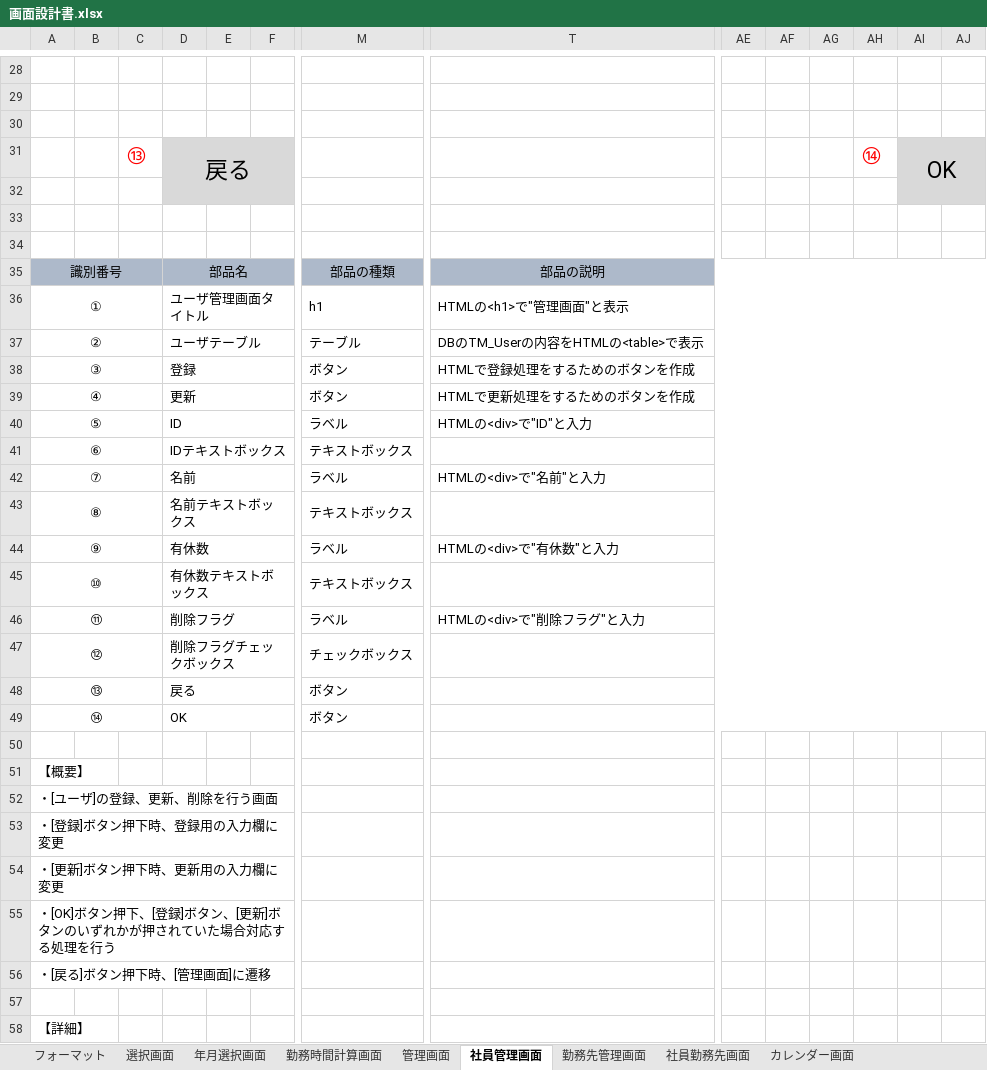
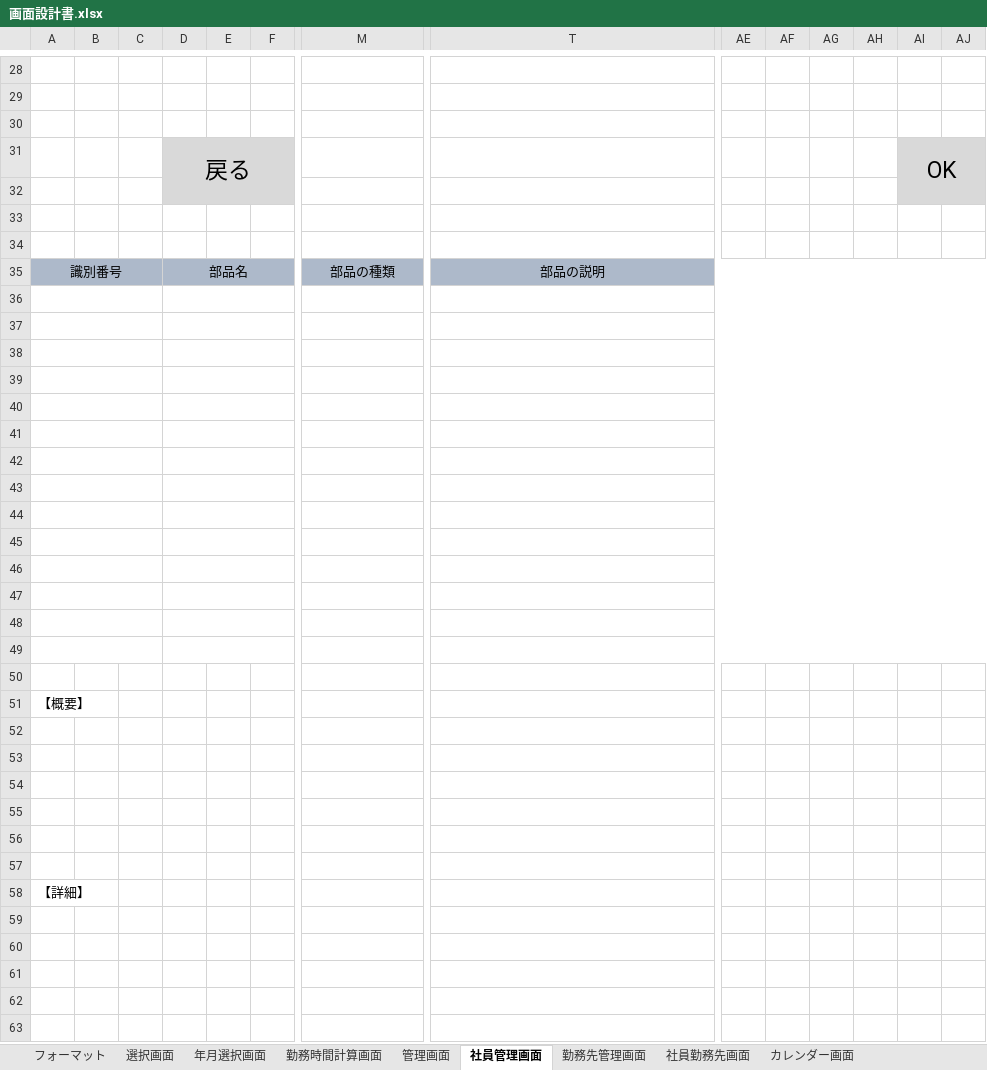
Before and after one commit to FIY24554/commpany_money, an Excel workbook: 画面設計書.xlsx, sheet 社員管理画面, drawn as a sheet; only a part is shown, gaps mark what is left out; values as stored, in another font and other column widths than the file's, no borders; charts and pictures not drawn; rows hold the shown columns only; the diff covers the shown part only; the diff names each change by its address in the sheet, - before the commit and + after, or states it on an @@ line.

```diff
--- a/画面設計書.xlsx (sheet 社員管理画面)
+++ b/画面設計書.xlsx (sheet 社員管理画面)
-C31: ⑬
+C31: (empty)
-AH31: ⑭
+AH31: (empty)
-row 36: ① |  |  | ユーザ管理画面タイトル |  |  | h1 | HTMLの<h1>で"管理画面"と表示
+row 36: (empty)
-row 37: ② |  |  | ユーザテーブル |  |  | テーブル | DBのTM_Userの内容をHTMLの<table>で表示
+row 37: (empty)
-row 38: ③ |  |  | 登録 |  |  | ボタン | HTMLで登録処理をするためのボタンを作成
+row 38: (empty)
-row 39: ④ |  |  | 更新 |  |  | ボタン | HTMLで更新処理をするためのボタンを作成
+row 39: (empty)
-row 40: ⑤ |  |  | ID |  |  | ラベル | HTMLの<div>で"ID"と入力
+row 40: (empty)
-row 41: ⑥ |  |  | IDテキストボックス |  |  | テキストボックス
+row 41: (empty)
-row 42: ⑦ |  |  | 名前 |  |  | ラベル | HTMLの<div>で"名前"と入力
+row 42: (empty)
-row 43: ⑧ |  |  | 名前テキストボックス |  |  | テキストボックス
+row 43: (empty)
-row 44: ⑨ |  |  | 有休数 |  |  | ラベル | HTMLの<div>で"有休数"と入力
+row 44: (empty)
-row 45: ⑩ |  |  | 有休数テキストボックス |  |  | テキストボックス
+row 45: (empty)
-row 46: ⑪ |  |  | 削除フラグ |  |  | ラベル | HTMLの<div>で"削除フラグ"と入力
+row 46: (empty)
-row 47: ⑫ |  |  | 削除フラグチェックボックス |  |  | チェックボックス
+row 47: (empty)
-row 48: ⑬ |  |  | 戻る |  |  | ボタン
+row 48: (empty)
-row 49: ⑭ |  |  | OK |  |  | ボタン
+row 49: (empty)
-A52: ・[ユーザ]の登録、更新、削除を行う画面
+A52: (empty)
-A53: ・[登録]ボタン押下時、登録用の入力欄に変更
+A53: (empty)
-A54: ・[更新]ボタン押下時、更新用の入力欄に変更
+A54: (empty)
-A55: ・[OK]ボタン押下、[登録]ボタン、[更新]ボタンのいずれかが押されていた場合対応する処理を行う
+A55: (empty)
-A56: ・[戻る]ボタン押下時、[管理画面]に遷移
+A56: (empty)
```
Also changed, not shown: 2 added rows, 2 removed rows and 6 edited cells elsewhere in this sheet, sheet 管理画面, sheet 選択画面, sheet 勤務先管理画面, sheet 社員勤務先画面, charts or pictures.
